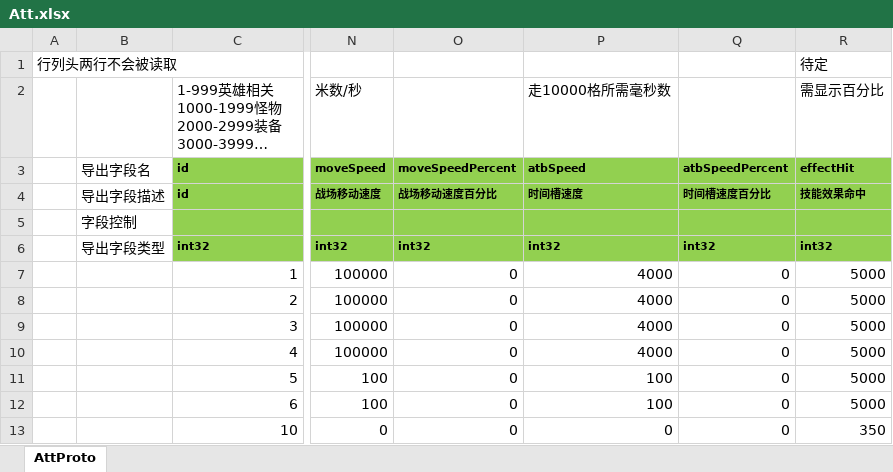
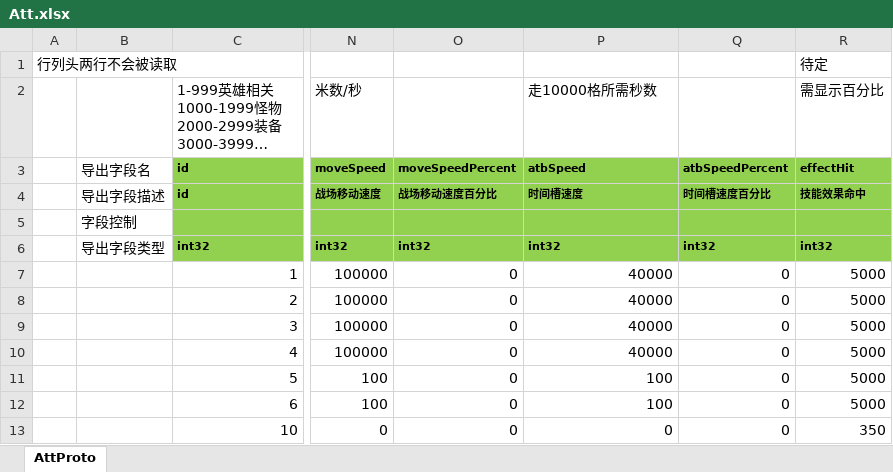
Before and after one commit to east-eden/excel, an Excel workbook: global/Att.xlsx, sheet AttProto, drawn as a sheet; only a part is shown, gaps mark what is left out; long unchanged cells end in …; values as stored, in another font and other column widths than the file's, no borders; the diff names each change by its address in the sheet, - before the commit and + after, or states it on an @@ line.

Commit message:
修改移动速度

```diff
--- a/global/Att.xlsx (sheet AttProto)
+++ b/global/Att.xlsx (sheet AttProto)
-P2: 走10000格所需毫秒数
+P2: 走10000格所需秒数
-P7:P10: 4000
+P7:P10: 40000
```
